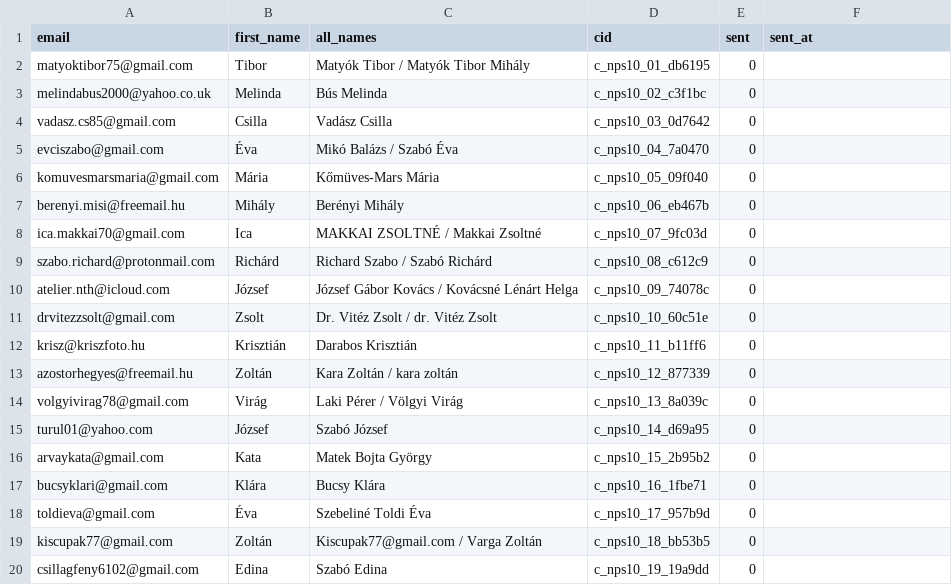
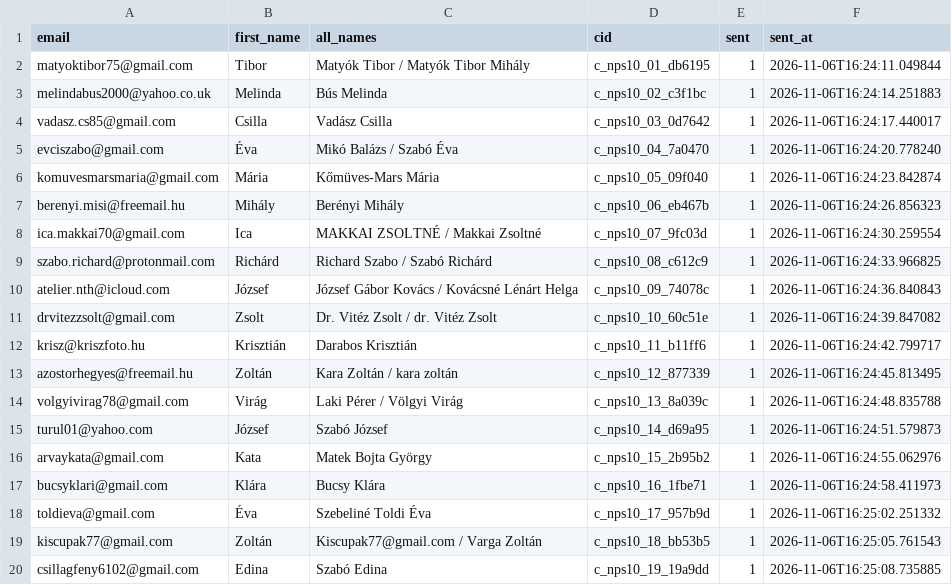
Before and after one commit to Admex666/other_projects, a CSV file: VitaSteps/landing_predikalo1/data/kitero_nps10_recipients.csv, drawn as a sheet.

```diff
--- a/VitaSteps/landing_predikalo1/data/kitero_nps10_recipients.csv
+++ b/VitaSteps/landing_predikalo1/data/kitero_nps10_recipients.csv
@@ -1,20 +1,20 @@
 email,first_name,all_names,cid,sent,sent_at
-matyoktibor75@gmail.com,Tibor,Matyók Tibor / Matyók Tibor Mihály,c_nps10_01_db6195,0,
-melindabus2000@yahoo.co.uk,Melinda,Bús Melinda,c_nps10_02_c3f1bc,0,
-vadasz.cs85@gmail.com,Csilla,Vadász Csilla,c_nps10_03_0d7642,0,
-evciszabo@gmail.com,Éva,Mikó Balázs / Szabó Éva,c_nps10_04_7a0470,0,
-komuvesmarsmaria@gmail.com,Mária,Kőmüves-Mars Mária,c_nps10_05_09f040,0,
-berenyi.misi@freemail.hu,Mihály,Berényi Mihály,c_nps10_06_eb467b,0,
-ica.makkai70@gmail.com,Ica,MAKKAI ZSOLTNÉ / Makkai Zsoltné,c_nps10_07_9fc03d,0,
-szabo.richard@protonmail.com,Richárd,Richard Szabo / Szabó Richárd,c_nps10_08_c612c9,0,
-atelier.nth@icloud.com,József,József Gábor Kovács / Kovácsné Lénárt Helga,c_nps10_09_74078c,0,
-drvitezzsolt@gmail.com,Zsolt,Dr. Vitéz Zsolt / dr. Vitéz Zsolt,c_nps10_10_60c51e,0,
-krisz@kriszfoto.hu,Krisztián,Darabos Krisztián,c_nps10_11_b11ff6,0,
-azostorhegyes@freemail.hu,Zoltán,Kara Zoltán / kara zoltán,c_nps10_12_877339,0,
-volgyivirag78@gmail.com,Virág,Laki Pérer / Völgyi Virág,c_nps10_13_8a039c,0,
-turul01@yahoo.com,József,Szabó József,c_nps10_14_d69a95,0,
-arvaykata@gmail.com,Kata,Matek Bojta György,c_nps10_15_2b95b2,0,
-bucsyklari@gmail.com,Klára,Bucsy Klára,c_nps10_16_1fbe71,0,
-toldieva@gmail.com,Éva,Szebeliné Toldi Éva,c_nps10_17_957b9d,0,
-kiscupak77@gmail.com,Zoltán,Kiscupak77@gmail.com / Varga Zoltán,c_nps10_18_bb53b5,0,
-csillagfeny6102@gmail.com,Edina,Szabó Edina,c_nps10_19_19a9dd,0,
+matyoktibor75@gmail.com,Tibor,Matyók Tibor / Matyók Tibor Mihály,c_nps10_01_db6195,1,2026-11-06T16:24:11.049844
+melindabus2000@yahoo.co.uk,Melinda,Bús Melinda,c_nps10_02_c3f1bc,1,2026-11-06T16:24:14.251883
+vadasz.cs85@gmail.com,Csilla,Vadász Csilla,c_nps10_03_0d7642,1,2026-11-06T16:24:17.440017
+evciszabo@gmail.com,Éva,Mikó Balázs / Szabó Éva,c_nps10_04_7a0470,1,2026-11-06T16:24:20.778240
+komuvesmarsmaria@gmail.com,Mária,Kőmüves-Mars Mária,c_nps10_05_09f040,1,2026-11-06T16:24:23.842874
+berenyi.misi@freemail.hu,Mihály,Berényi Mihály,c_nps10_06_eb467b,1,2026-11-06T16:24:26.856323
+ica.makkai70@gmail.com,Ica,MAKKAI ZSOLTNÉ / Makkai Zsoltné,c_nps10_07_9fc03d,1,2026-11-06T16:24:30.259554
+szabo.richard@protonmail.com,Richárd,Richard Szabo / Szabó Richárd,c_nps10_08_c612c9,1,2026-11-06T16:24:33.966825
+atelier.nth@icloud.com,József,József Gábor Kovács / Kovácsné Lénárt Helga,c_nps10_09_74078c,1,2026-11-06T16:24:36.840843
+drvitezzsolt@gmail.com,Zsolt,Dr. Vitéz Zsolt / dr. Vitéz Zsolt,c_nps10_10_60c51e,1,2026-11-06T16:24:39.847082
+krisz@kriszfoto.hu,Krisztián,Darabos Krisztián,c_nps10_11_b11ff6,1,2026-11-06T16:24:42.799717
+azostorhegyes@freemail.hu,Zoltán,Kara Zoltán / kara zoltán,c_nps10_12_877339,1,2026-11-06T16:24:45.813495
+volgyivirag78@gmail.com,Virág,Laki Pérer / Völgyi Virág,c_nps10_13_8a039c,1,2026-11-06T16:24:48.835788
+turul01@yahoo.com,József,Szabó József,c_nps10_14_d69a95,1,2026-11-06T16:24:51.579873
+arvaykata@gmail.com,Kata,Matek Bojta György,c_nps10_15_2b95b2,1,2026-11-06T16:24:55.062976
+bucsyklari@gmail.com,Klára,Bucsy Klára,c_nps10_16_1fbe71,1,2026-11-06T16:24:58.411973
+toldieva@gmail.com,Éva,Szebeliné Toldi Éva,c_nps10_17_957b9d,1,2026-11-06T16:25:02.251332
+kiscupak77@gmail.com,Zoltán,Kiscupak77@gmail.com / Varga Zoltán,c_nps10_18_bb53b5,1,2026-11-06T16:25:05.761543
+csillagfeny6102@gmail.com,Edina,Szabó Edina,c_nps10_19_19a9dd,1,2026-11-06T16:25:08.735885
```
